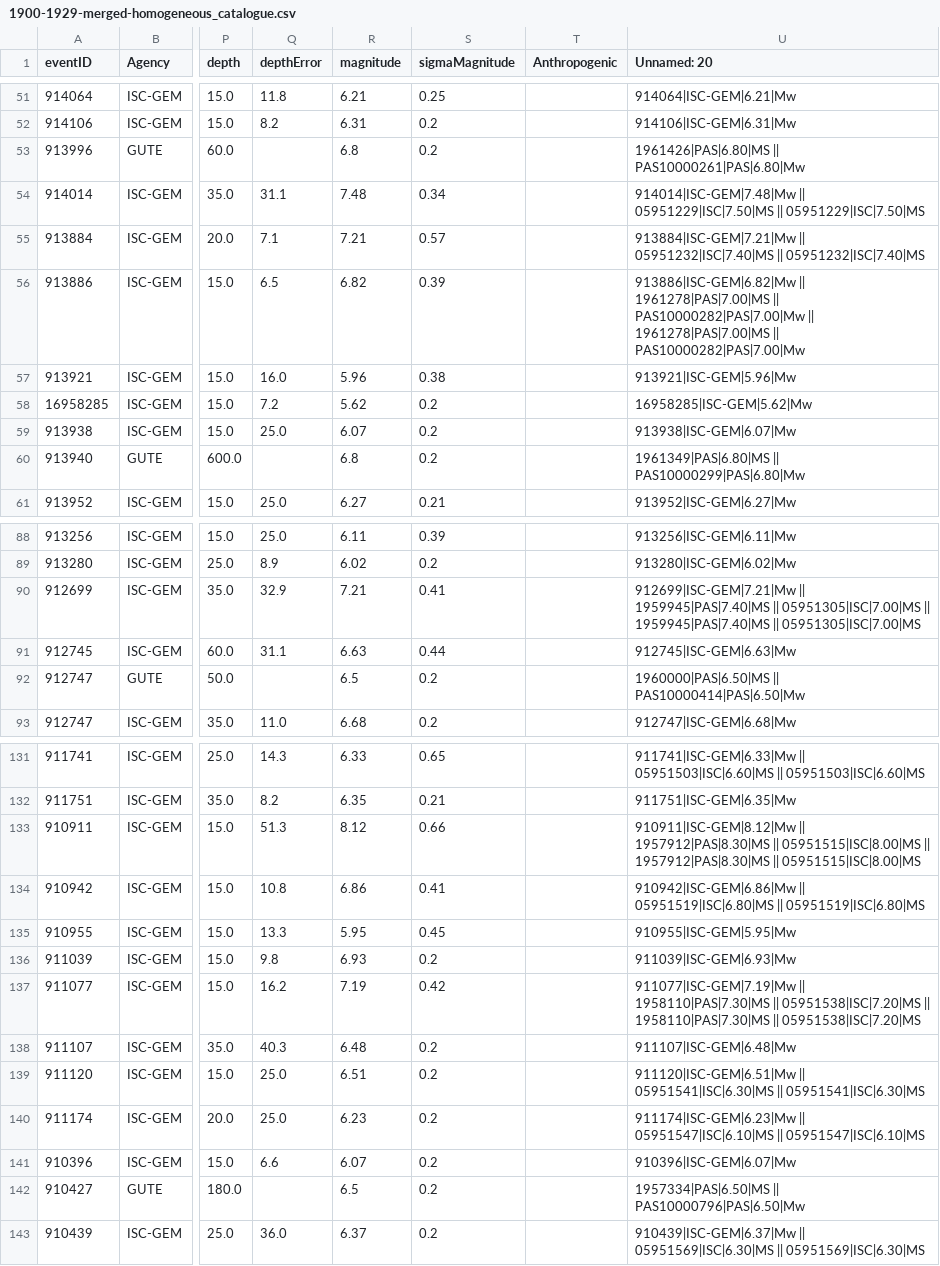
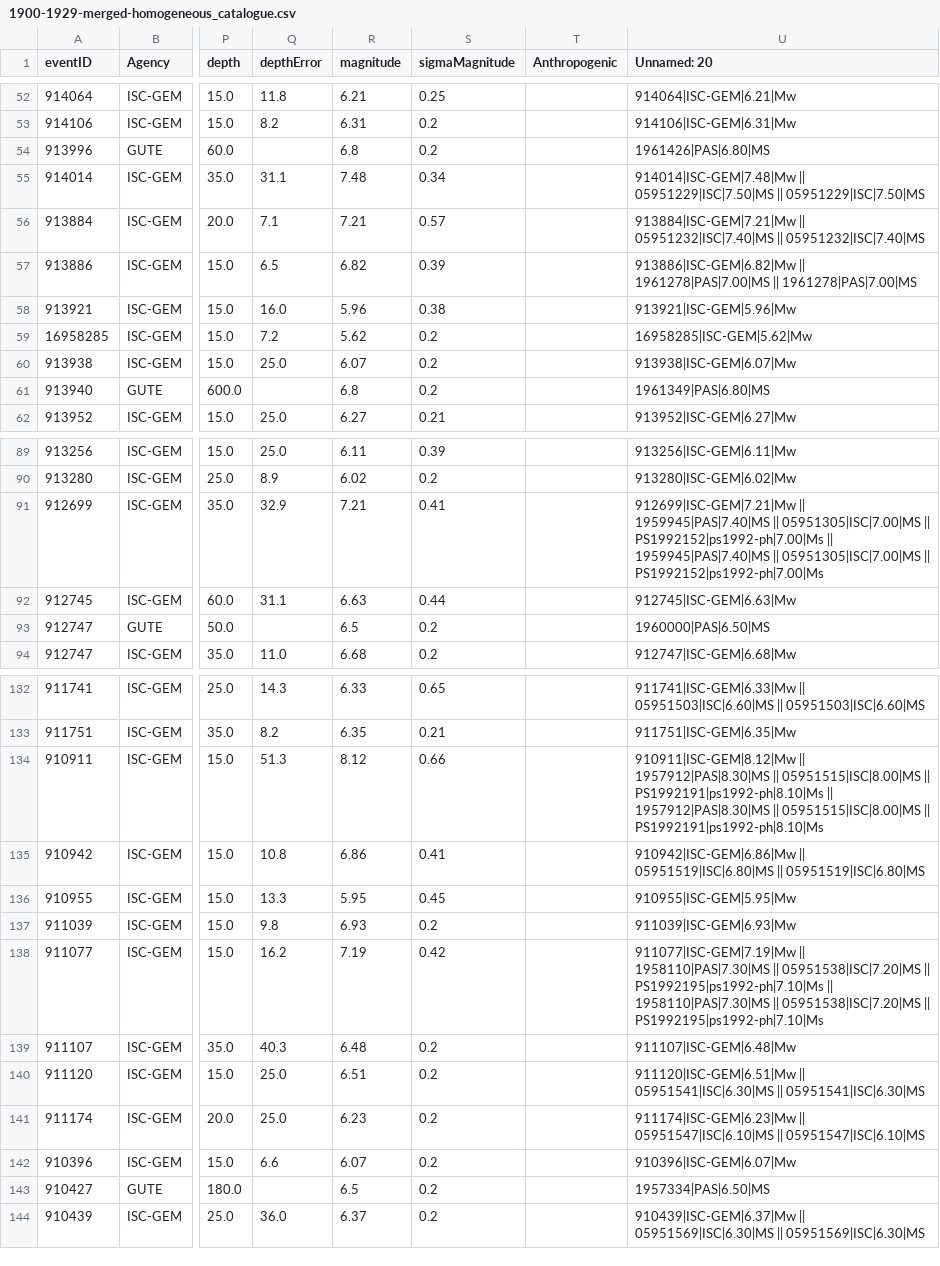
Before and after one commit to ftbernales/Catalog-Compile, a CSV file: git-notebooks/mueller2018/outputs/1900-1929-merged-homogeneous_catalogue.csv, drawn as a sheet; only a part is shown, gaps mark what is left out; addresses are those after the commit; the diff covers the shown part only; the diff names each change by its address in the sheet, - before the commit and + after, or states it on an @@ line.

```diff
--- a/git-notebooks/mueller2018/outputs/1900-1929-merged-homogeneous_catalogue.csv
+++ b/git-notebooks/mueller2018/outputs/1900-1929-merged-homogeneous_catalogue.csv
-U54 (Unnamed: 20): 1961426|PAS|6.80|MS || PAS10000261|PAS|6.80|Mw
+U54 (Unnamed: 20): 1961426|PAS|6.80|MS
-U57 (Unnamed: 20): …1961278|PAS|7.00|MS || PAS10000282|PAS|7.00|Mw || 1961278|PAS|7.00|MS || PAS10000282|PAS|7.00|Mw
+U57 (Unnamed: 20): …1961278|PAS|7.00|MS || 1961278|PAS|7.00|MS
-U61 (Unnamed: 20): 1961349|PAS|6.80|MS || PAS10000299|PAS|6.80|Mw
+U61 (Unnamed: 20): 1961349|PAS|6.80|MS
-U91 (Unnamed: 20): …05951305|ISC|7.00|MS || 1959945|PAS|7.40|MS || 05951305|ISC|7.00|MS
+U91 (Unnamed: 20): …05951305|ISC|7.00|MS || PS1992152|ps1992-ph|7.00|Ms || 1959945|PAS|7.40|MS || 05951305|ISC|7.00|MS || PS1992152|ps1992-ph|7.00|Ms
-U93 (Unnamed: 20): 1960000|PAS|6.50|MS || PAS10000414|PAS|6.50|Mw
+U93 (Unnamed: 20): 1960000|PAS|6.50|MS
-U134 (Unnamed: 20): …05951515|ISC|8.00|MS || 1957912|PAS|8.30|MS || 05951515|ISC|8.00|MS
+U134 (Unnamed: 20): …05951515|ISC|8.00|MS || PS1992191|ps1992-ph|8.10|Ms || 1957912|PAS|8.30|MS || 05951515|ISC|8.00|MS || PS1992191|ps1992-ph|8.10|Ms
-U138 (Unnamed: 20): …05951538|ISC|7.20|MS || 1958110|PAS|7.30|MS || 05951538|ISC|7.20|MS
+U138 (Unnamed: 20): …05951538|ISC|7.20|MS || PS1992195|ps1992-ph|7.10|Ms || 1958110|PAS|7.30|MS || 05951538|ISC|7.20|MS || PS1992195|ps1992-ph|7.10|Ms
-U143 (Unnamed: 20): 1957334|PAS|6.50|MS || PAS10000796|PAS|6.50|Mw
+U143 (Unnamed: 20): 1957334|PAS|6.50|MS
```
Also changed, not shown: 1 added row and 32 edited cells elsewhere in this file, git-notebooks/mueller2018/outputs/1900-1929-merged-homogeneous_catalogue-cleaned.csv, git-notebooks/mueller2018/outputs/1930-1959-merged-homogeneous_catalogue-cleaned.csv, 18 other files.
